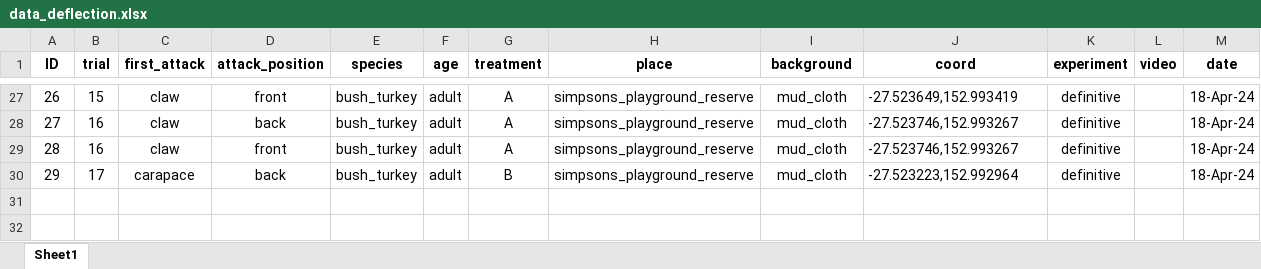
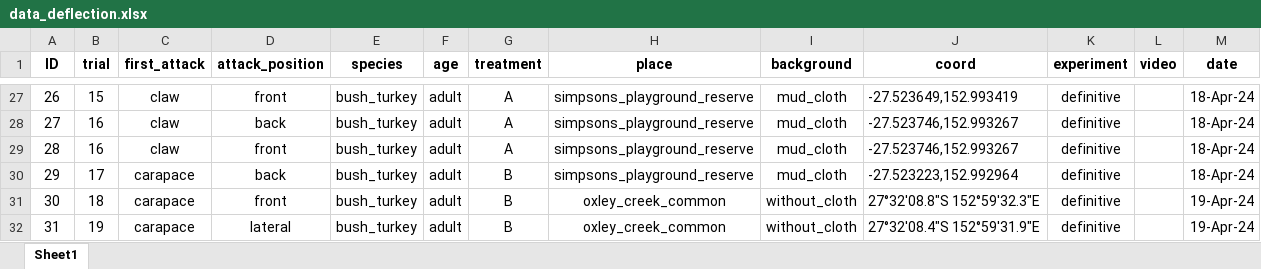
Before and after one commit to DiogoJackson/fiddlercrab_deflection, an Excel workbook: projeto_deflection/data/raw/data_deflection.xlsx, sheet Sheet1, drawn as a sheet; only a part is shown, gaps mark what is left out; values as stored, in another font and other column widths than the file's, no borders; the diff names each change by its address in the sheet, - before the commit and + after, or states it on an @@ line.

Commit message:
Update data_deflection.xlsx

```diff
--- a/projeto_deflection/data/raw/data_deflection.xlsx (sheet Sheet1)
+++ b/projeto_deflection/data/raw/data_deflection.xlsx (sheet Sheet1)
+row 31: 30 | 18 | carapace | front | bush_turkey | adult | B | oxley_creek_common | without_cloth | 27°32'08.8"S 152°59'32.3"E | definitive |  | 19-Apr-24
+row 32: 31 | 19 | carapace | lateral | bush_turkey | adult | B | oxley_creek_common | without_cloth | 27°32'08.4"S 152°59'31.9"E | definitive |  | 19-Apr-24
```
